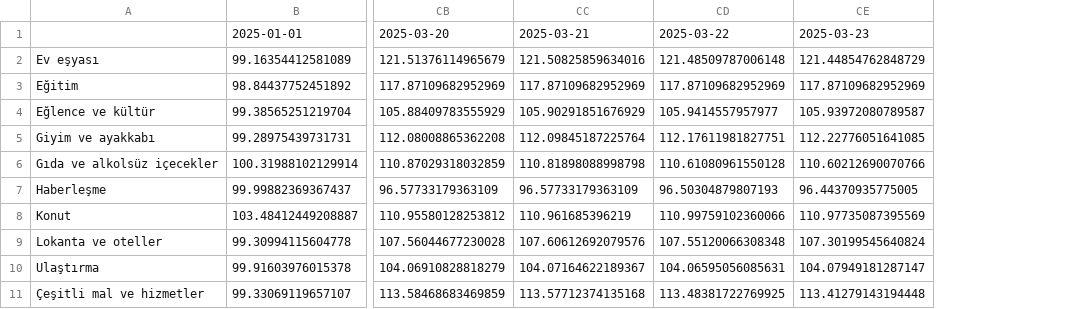
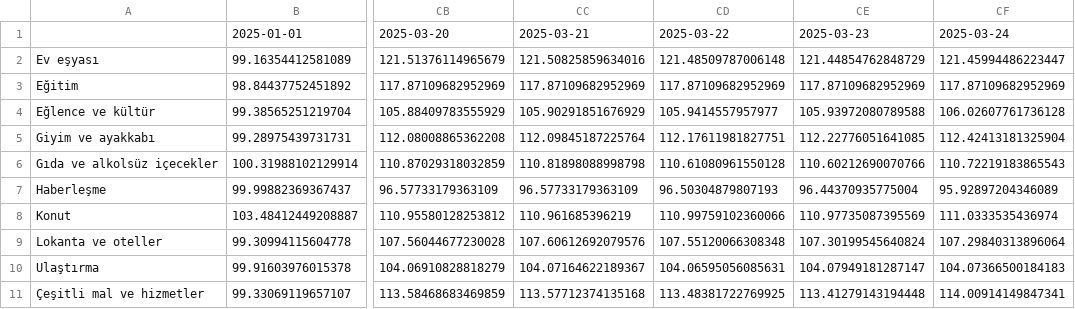
Before and after one commit to kaboya19/web-tufe-streamlit, a CSV file: gruplar.csv, drawn as a sheet; only a part is shown, gaps mark what is left out; the diff names each change by its address in the sheet, - before the commit and + after, or states it on an @@ line.

```diff
--- a/gruplar.csv
+++ b/gruplar.csv
+column CF, rows 1-11: 2025-03-24 | 121.45994486223447 | 117.87109682952969 | 106.02607761736128 | 112.42413181325904 | 110.72219183865543 | 95.92897204346089 | 111.0333535436974 | 107.29840313896064 | 104.07366500184183 | 114.00914149847341
-CE4: 105.93972080789587
+CE4: 105.93972080789588
-CE7: 96.44370935775005
+CE7: 96.44370935775004
```
Also changed, not shown: anagruplar.csv, gruplar_int.csv, 33 other files.
